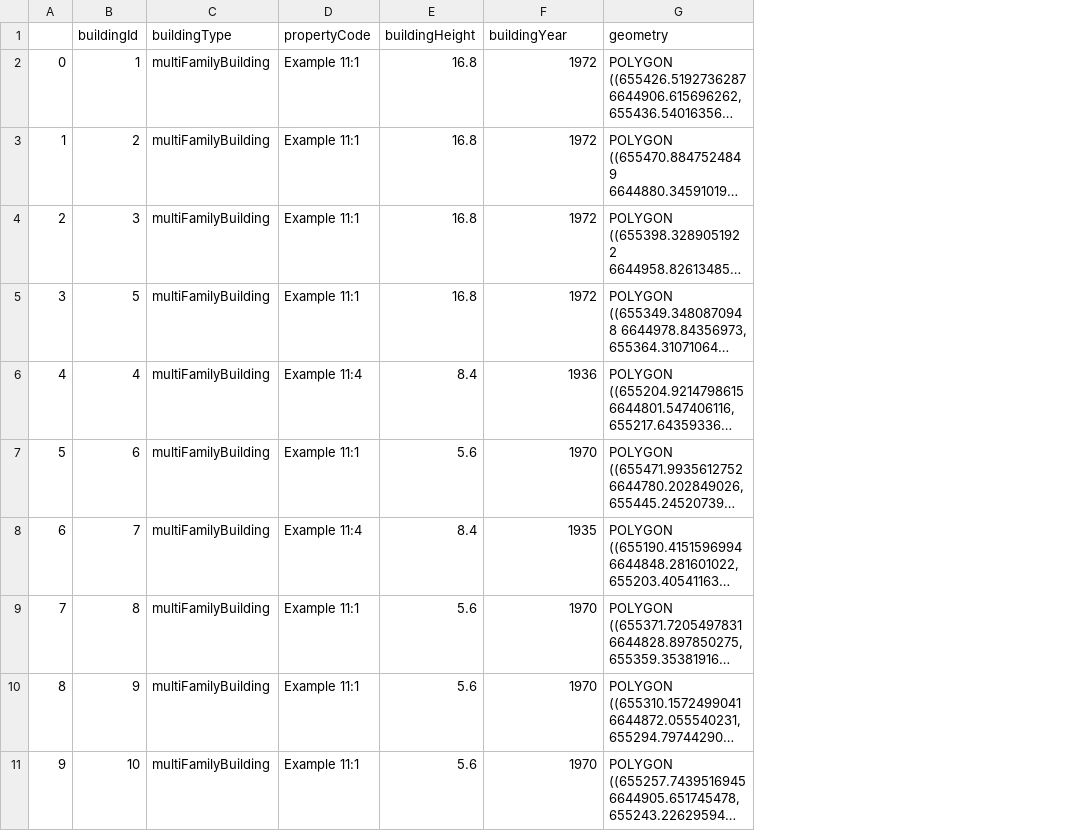
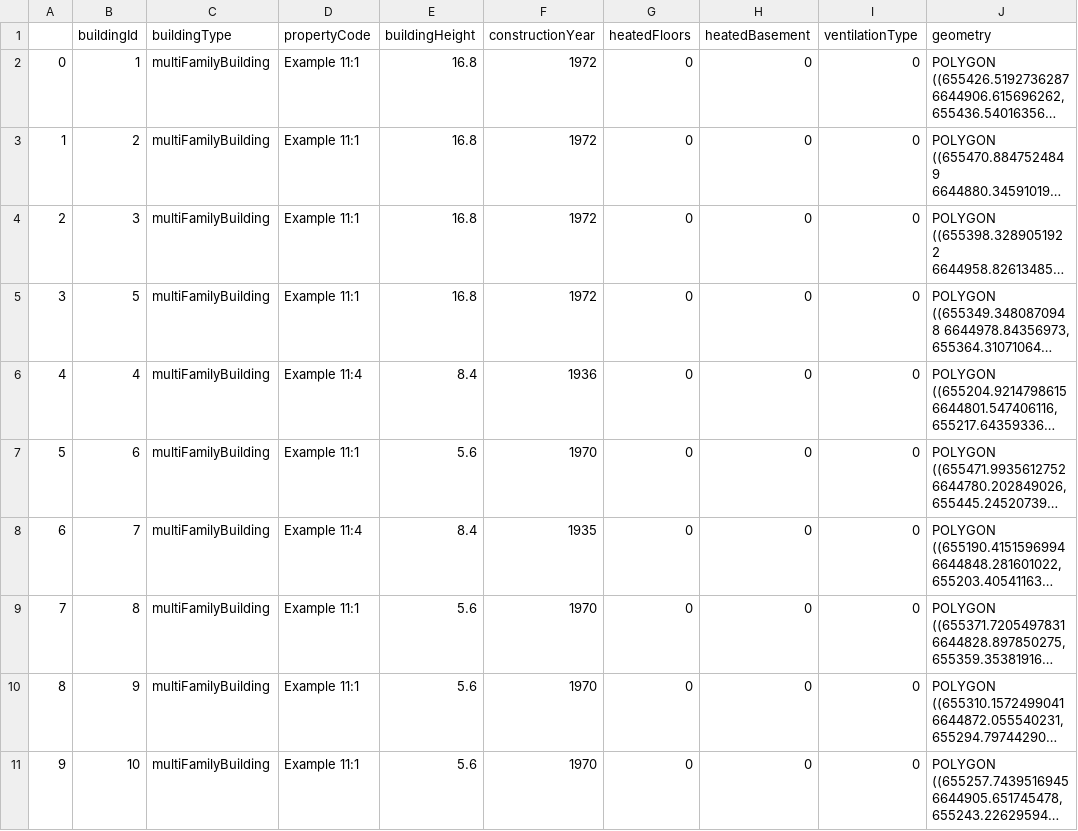
Before and after one commit to USEModel/UBEM, a CSV file: inputs/exampleData.csv, drawn as a sheet; only a part is shown; long unchanged cells end in …; the diff names each change by its address in the sheet, - before the commit and + after, or states it on an @@ line.

Commit message:
Update exampleData.csv

```diff
--- a/inputs/exampleData.csv
+++ b/inputs/exampleData.csv
+column G (heatedFloors), rows 2-11: all 0
+column H (heatedBasement), rows 2-11: all 0
+column I (ventilationType), rows 2-11: all 0
-F1: buildingYear
+F1: constructionYear
```
